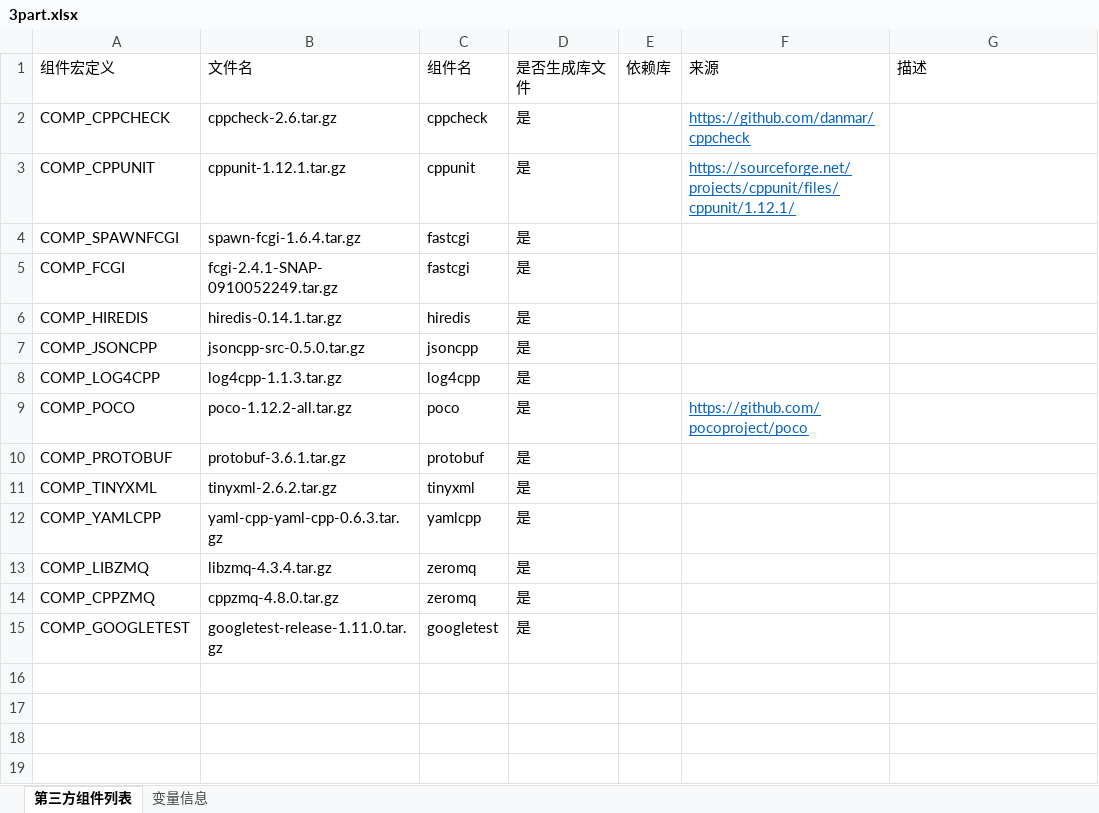
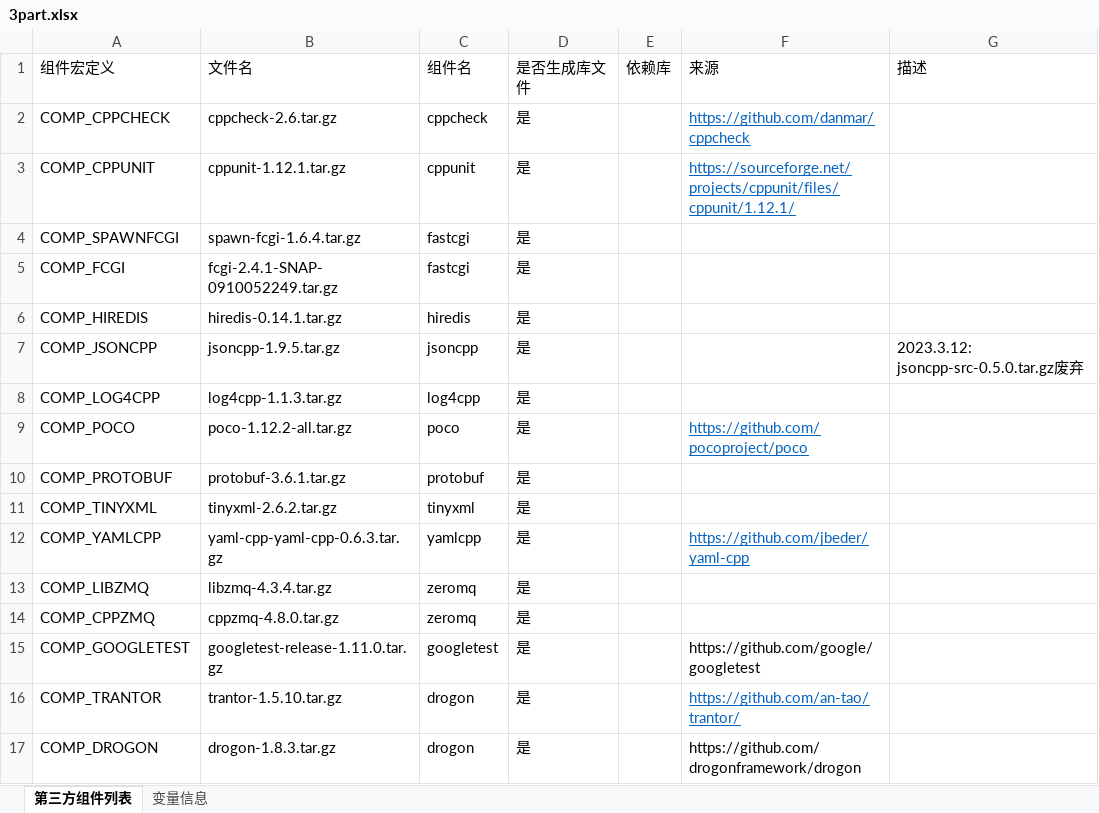
Before and after one commit to klc407073648/build_lib, an Excel workbook: build/3part.xlsx, sheet 第三方组件列表, drawn as a sheet; values as stored, in another font and other column widths than the file's, no borders; the diff names each change by its address in the sheet, - before the commit and + after, or states it on an @@ line.

```diff
--- a/build/3part.xlsx (sheet 第三方组件列表)
+++ b/build/3part.xlsx (sheet 第三方组件列表)
-B7 (文件名): jsoncpp-src-0.5.0.tar.gz
+B7 (文件名): jsoncpp-1.9.5.tar.gz
-G7 (描述): (empty)
+G7 (描述): 2023.3.12: jsoncpp-src-0.5.0.tar.gz废弃
-F12 (来源): (empty)
+F12 (来源): https://github.com/jbeder/yaml-cpp
-F15 (来源): (empty)
+F15 (来源): https://github.com/google/googletest
+row 16: COMP_TRANTOR | trantor-1.5.10.tar.gz | drogon | 是 |  | https://github.com/an-tao/trantor/
+row 17: COMP_DROGON | drogon-1.8.3.tar.gz | drogon | 是 |  | https://github.com/drogonframework/drogon
```
Also changed, not shown: sheet 变量信息, 4 other files.
